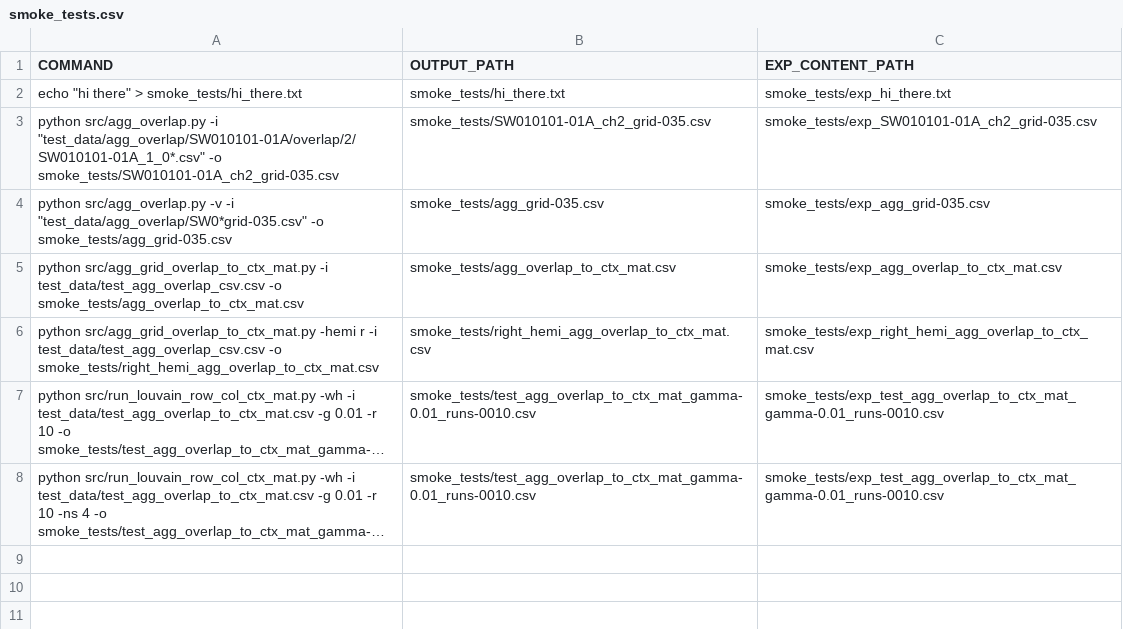
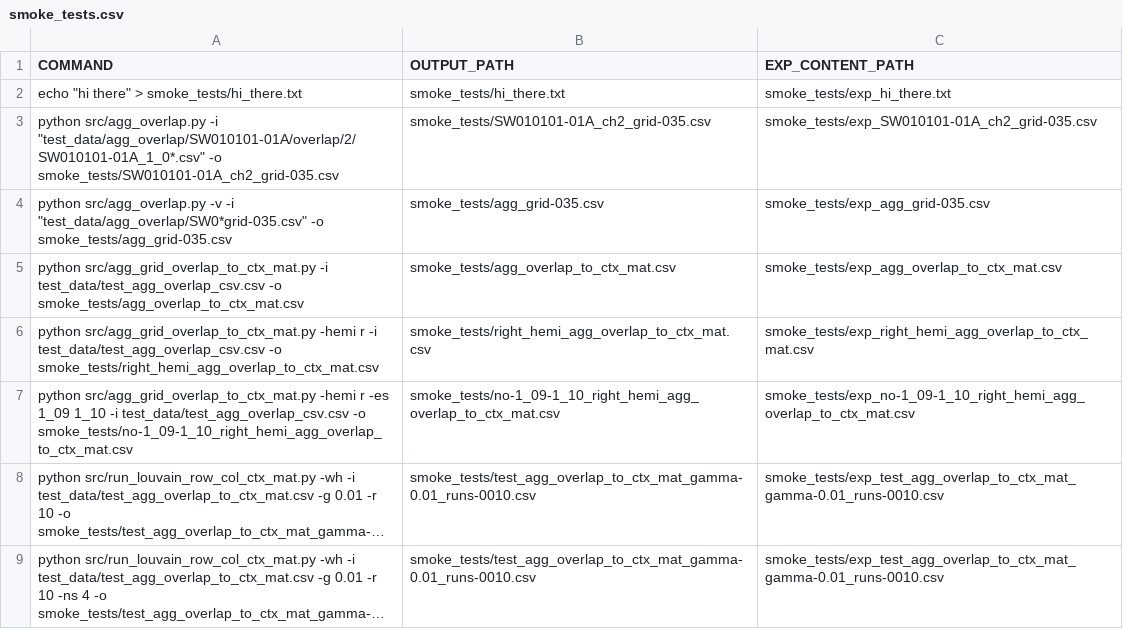
Before and after one commit to lhgarciaa/sc_project, a CSV file: smoke_tests/smoke_tests.csv, drawn as a sheet; long unchanged cells end in …; the diff names each change by its address in the sheet, - before the commit and + after, or states it on an @@ line.

```diff
--- a/smoke_tests/smoke_tests.csv
+++ b/smoke_tests/smoke_tests.csv
+row 7: python src/agg_grid_overlap_to_ctx_mat.py -hemi r -es 1_09 1_10 -i test_data/test_agg_overlap_csv.csv -o smoke_tests/no-1_09-1_10_right_hemi_agg_overlap_to_ctx_mat.csv | smoke_tests/no-1_09-1_10_right_hemi_agg_overlap_to_ctx_mat.csv | smoke_tests/exp_no-1_09-1_10_right_hemi_agg_overlap_to_ctx_mat.csv
```
Also changed, not shown: 2 other files.
